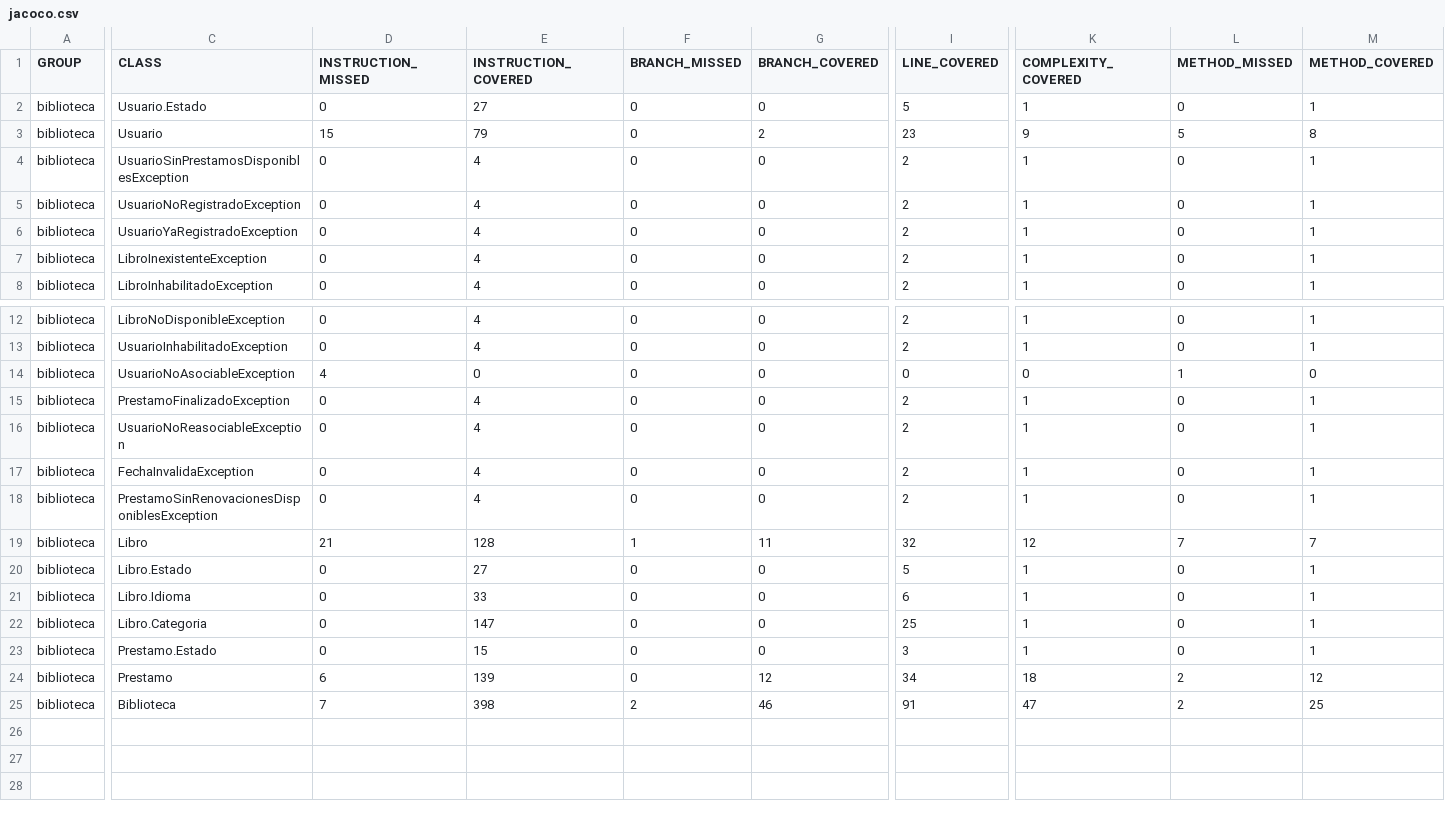
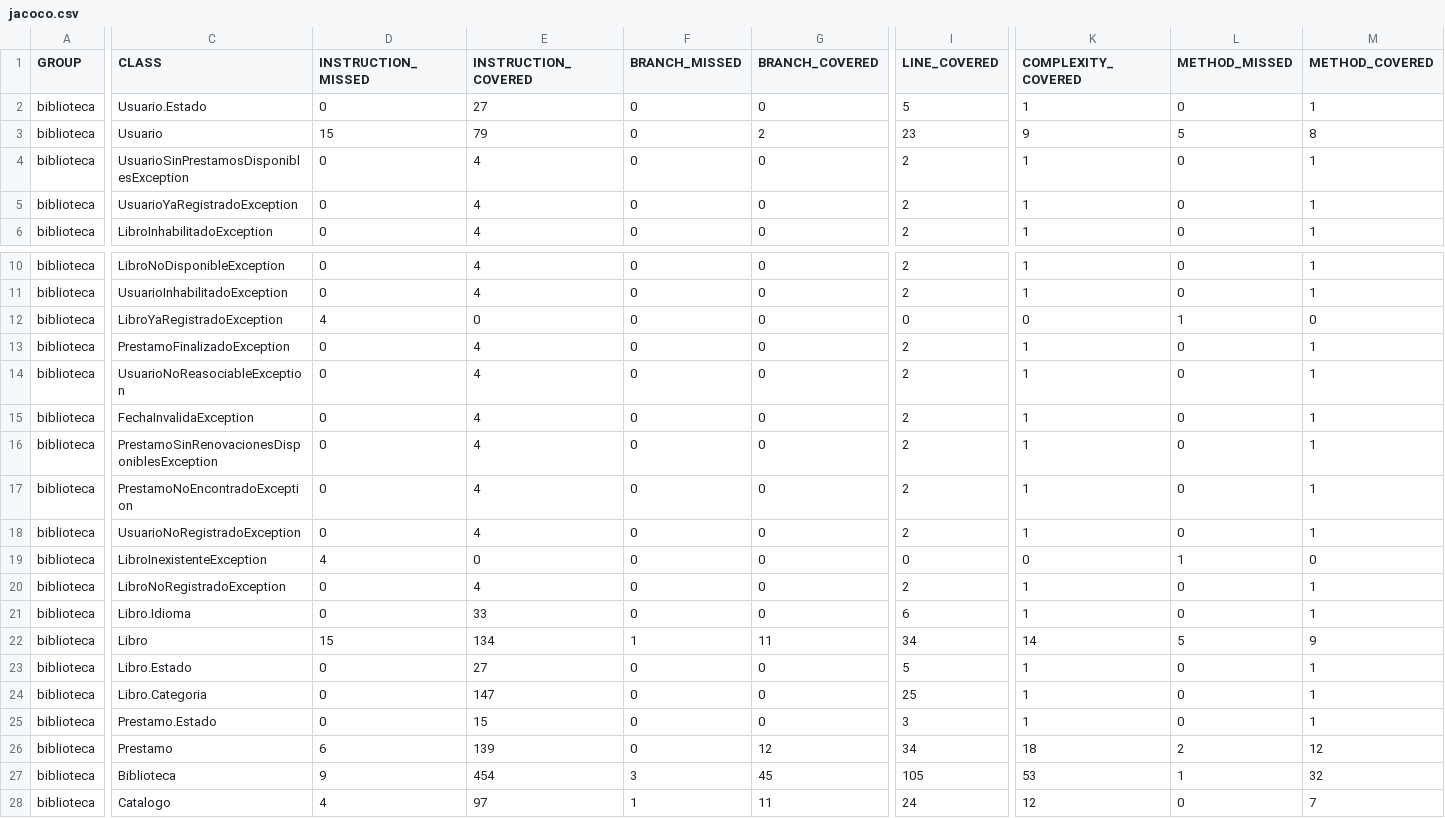
Before and after one commit to aguscasla/biblioteca, a CSV file: biblioteca/target/site/jacoco/jacoco.csv, drawn as a sheet; only a part is shown, gaps mark what is left out; removed rows and columns are numbered as before the commit, all else as after; rows hold the shown columns only; the diff covers the shown part only; the diff names each change by its address in the sheet, - before the commit and + after, or states it on an @@ line.

Commit message:
test(bilbioteca): validar nuevo funcionamiento del catalogo

```diff
--- a/biblioteca/target/site/jacoco/jacoco.csv
+++ b/biblioteca/target/site/jacoco/jacoco.csv
-row 7: biblioteca | LibroInexistenteException | 0 | 4 | 0 | 0 | 2 | 1 | 0 | 1
-C12 (CLASS): UsuarioNoAsociableException
+C12 (CLASS): LibroYaRegistradoException
+row 17: biblioteca | PrestamoNoEncontradoException | 0 | 4 | 0 | 0 | 2 | 1 | 0 | 1
@@ row 5 moved to row 18: biblioteca @@
+row 19: biblioteca | LibroInexistenteException | 4 | 0 | 0 | 0 | 0 | 0 | 1 | 0
+row 20: biblioteca | LibroNoRegistradoException | 0 | 4 | 0 | 0 | 2 | 1 | 0 | 1
-D22 (INSTRUCTION_MISSED): 21
+D22 (INSTRUCTION_MISSED): 15
-E22 (INSTRUCTION_COVERED): 128
+E22 (INSTRUCTION_COVERED): 134
-I22 (LINE_COVERED): 32
+I22 (LINE_COVERED): 34
-K22 (COMPLEXITY_COVERED): 12
+K22 (COMPLEXITY_COVERED): 14
-L22 (METHOD_MISSED): 7
+L22 (METHOD_MISSED): 5
-M22 (METHOD_COVERED): 7
+M22 (METHOD_COVERED): 9
-D27 (INSTRUCTION_MISSED): 7
+D27 (INSTRUCTION_MISSED): 9
-E27 (INSTRUCTION_COVERED): 398
+E27 (INSTRUCTION_COVERED): 454
-F27 (BRANCH_MISSED): 2
+F27 (BRANCH_MISSED): 3
-G27 (BRANCH_COVERED): 46
+G27 (BRANCH_COVERED): 45
-I27 (LINE_COVERED): 91
+I27 (LINE_COVERED): 105
-K27 (COMPLEXITY_COVERED): 47
+K27 (COMPLEXITY_COVERED): 53
-L27 (METHOD_MISSED): 2
+L27 (METHOD_MISSED): 1
-M27 (METHOD_COVERED): 25
+M27 (METHOD_COVERED): 32
+row 28: biblioteca | Catalogo | 4 | 97 | 1 | 11 | 24 | 12 | 0 | 7
```
Also changed, not shown: 2 edited cells elsewhere in this file, 50 other files.
